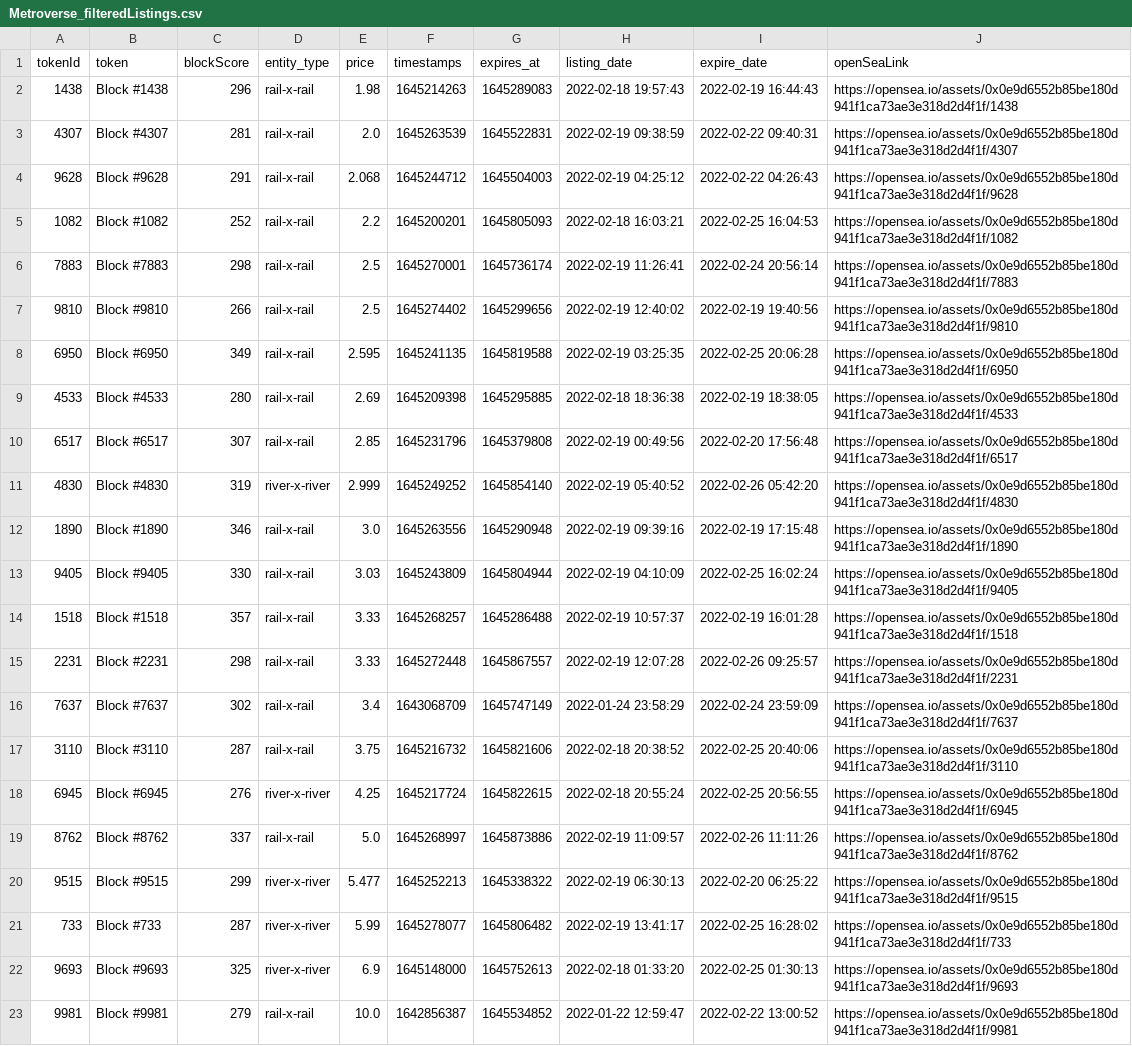
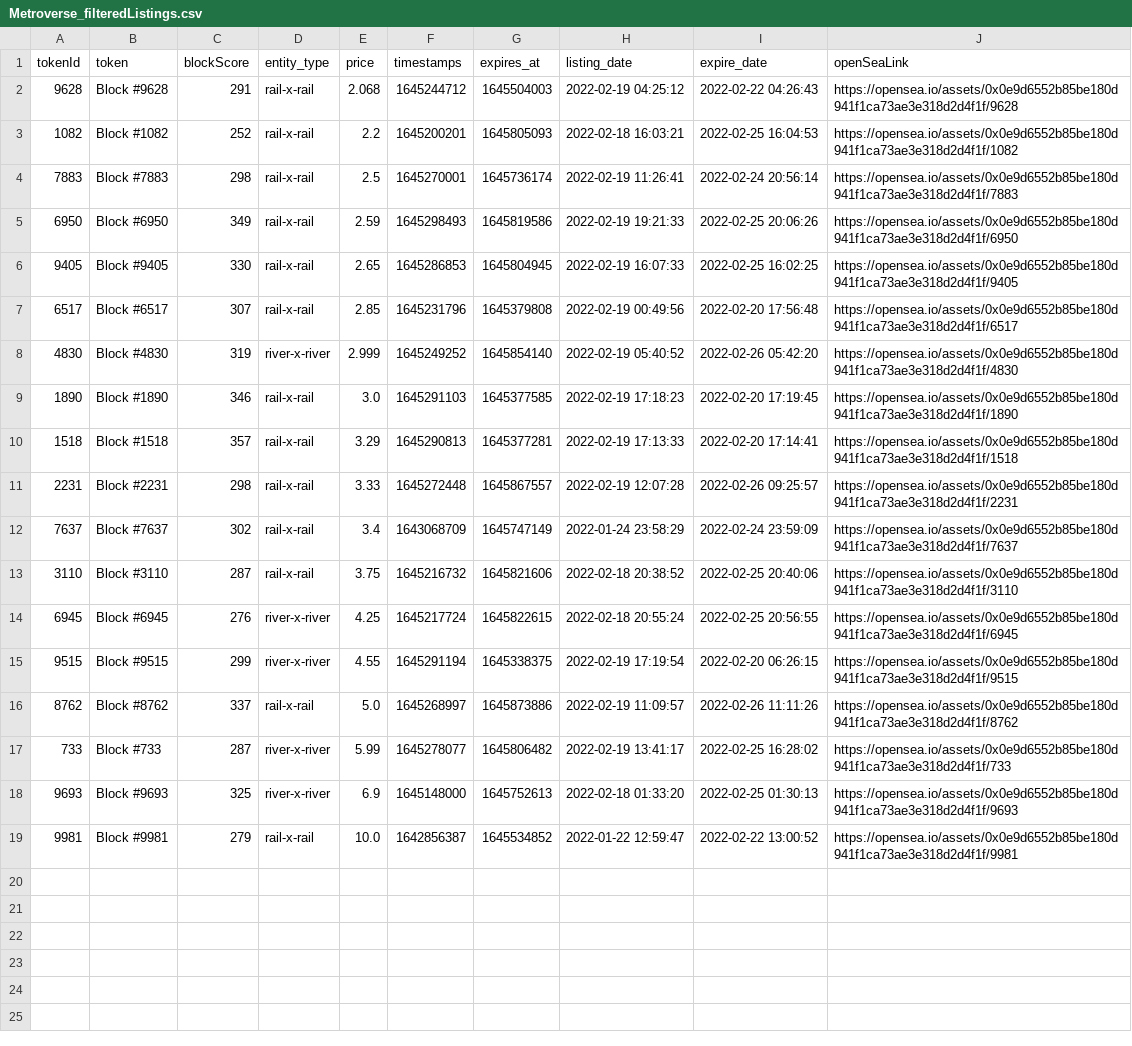
Before and after one commit to dlrec/MetroverseTracker, a CSV file: Metroverse_filteredListings.csv, drawn as a sheet.

```diff
--- a/Metroverse_filteredListings.csv
+++ b/Metroverse_filteredListings.csv
@@ -1,4 +1,2 @@
 tokenId,token,blockScore,entity_type,price,timestamps,expires_at,listing_date,expire_date,openSeaLink
-1438,Block #1438,296,rail-x-rail,1.98,1645214263,1645289083,2022-02-18 19:57:43,2022-02-19 16:44:43,https://opensea.io/assets/0x0e9d6552b85be180d941f1ca73ae3e318d2d4f1f/1438
-4307,Block #4307,281,rail-x-rail,2.0,1645263539,1645522831,2022-02-19 09:38:59,2022-02-22 09:40:31,https://opensea.io/assets/0x0e9d6552b85be180d941f1ca73ae3e318d2d4f1f/4307
 9628,Block #9628,291,rail-x-rail,2.068,1645244712,1645504003,2022-02-19 04:25:12,2022-02-22 04:26:43,https://opensea.io/assets/0x0e9d6552b85be180d941f1ca73ae3e318d2d4f1f/9628
@@ -6,10 +4,8 @@ tokenId,token,blockScore,entity_type,price,timestamps,expires_at,listing_date,ex
 7883,Block #7883,298,rail-x-rail,2.5,1645270001,1645736174,2022-02-19 11:26:41,2022-02-24 20:56:14,https://opensea.io/assets/0x0e9d6552b85be180d941f1ca73ae3e318d2d4f1f/7883
-9810,Block #9810,266,rail-x-rail,2.5,1645274402,1645299656,2022-02-19 12:40:02,2022-02-19 19:40:56,https://opensea.io/assets/0x0e9d6552b85be180d941f1ca73ae3e318d2d4f1f/9810
-6950,Block #6950,349,rail-x-rail,2.595,1645241135,1645819588,2022-02-19 03:25:35,2022-02-25 20:06:28,https://opensea.io/assets/0x0e9d6552b85be180d941f1ca73ae3e318d2d4f1f/6950
-4533,Block #4533,280,rail-x-rail,2.69,1645209398,1645295885,2022-02-18 18:36:38,2022-02-19 18:38:05,https://opensea.io/assets/0x0e9d6552b85be180d941f1ca73ae3e318d2d4f1f/4533
+6950,Block #6950,349,rail-x-rail,2.59,1645298493,1645819586,2022-02-19 19:21:33,2022-02-25 20:06:26,https://opensea.io/assets/0x0e9d6552b85be180d941f1ca73ae3e318d2d4f1f/6950
+9405,Block #9405,330,rail-x-rail,2.65,1645286853,1645804945,2022-02-19 16:07:33,2022-02-25 16:02:25,https://opensea.io/assets/0x0e9d6552b85be180d941f1ca73ae3e318d2d4f1f/9405
 6517,Block #6517,307,rail-x-rail,2.85,1645231796,1645379808,2022-02-19 00:49:56,2022-02-20 17:56:48,https://opensea.io/assets/0x0e9d6552b85be180d941f1ca73ae3e318d2d4f1f/6517
 4830,Block #4830,319,river-x-river,2.999,1645249252,1645854140,2022-02-19 05:40:52,2022-02-26 05:42:20,https://opensea.io/assets/0x0e9d6552b85be180d941f1ca73ae3e318d2d4f1f/4830
-1890,Block #1890,346,rail-x-rail,3.0,1645263556,1645290948,2022-02-19 09:39:16,2022-02-19 17:15:48,https://opensea.io/assets/0x0e9d6552b85be180d941f1ca73ae3e318d2d4f1f/1890
-9405,Block #9405,330,rail-x-rail,3.03,1645243809,1645804944,2022-02-19 04:10:09,2022-02-25 16:02:24,https://opensea.io/assets/0x0e9d6552b85be180d941f1ca73ae3e318d2d4f1f/9405
-1518,Block #1518,357,rail-x-rail,3.33,1645268257,1645286488,2022-02-19 10:57:37,2022-02-19 16:01:28,https://opensea.io/assets/0x0e9d6552b85be180d941f1ca73ae3e318d2d4f1f/1518
+1890,Block #1890,346,rail-x-rail,3.0,1645291103,1645377585,2022-02-19 17:18:23,2022-02-20 17:19:45,https://opensea.io/assets/0x0e9d6552b85be180d941f1ca73ae3e318d2d4f1f/1890
+1518,Block #1518,357,rail-x-rail,3.29,1645290813,1645377281,2022-02-19 17:13:33,2022-02-20 17:14:41,https://opensea.io/assets/0x0e9d6552b85be180d941f1ca73ae3e318d2d4f1f/1518
 2231,Block #2231,298,rail-x-rail,3.33,1645272448,1645867557,2022-02-19 12:07:28,2022-02-26 09:25:57,https://opensea.io/assets/0x0e9d6552b85be180d941f1ca73ae3e318d2d4f1f/2231
@@ -18,4 +14,4 @@ tokenId,token,blockScore,entity_type,price,timestamps,expires_at,listing_date,ex
 6945,Block #6945,276,river-x-river,4.25,1645217724,1645822615,2022-02-18 20:55:24,2022-02-25 20:56:55,https://opensea.io/assets/0x0e9d6552b85be180d941f1ca73ae3e318d2d4f1f/6945
+9515,Block #9515,299,river-x-river,4.55,1645291194,1645338375,2022-02-19 17:19:54,2022-02-20 06:26:15,https://opensea.io/assets/0x0e9d6552b85be180d941f1ca73ae3e318d2d4f1f/9515
 8762,Block #8762,337,rail-x-rail,5.0,1645268997,1645873886,2022-02-19 11:09:57,2022-02-26 11:11:26,https://opensea.io/assets/0x0e9d6552b85be180d941f1ca73ae3e318d2d4f1f/8762
-9515,Block #9515,299,river-x-river,5.477,1645252213,1645338322,2022-02-19 06:30:13,2022-02-20 06:25:22,https://opensea.io/assets/0x0e9d6552b85be180d941f1ca73ae3e318d2d4f1f/9515
 733,Block #733,287,river-x-river,5.99,1645278077,1645806482,2022-02-19 13:41:17,2022-02-25 16:28:02,https://opensea.io/assets/0x0e9d6552b85be180d941f1ca73ae3e318d2d4f1f/733
```
Also changed, not shown: Metroverse_listings.csv, metroDAO_earnings.csv, 3 other files.
